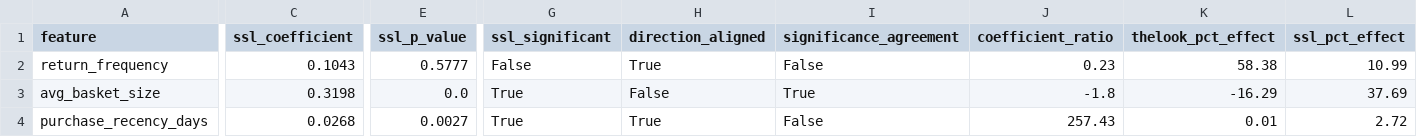
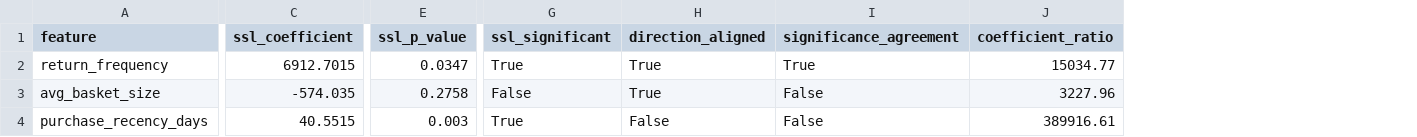
Before and after one commit to kojounfc/unfc-capstone-project-1, a CSV file: reports/rq4/rq4_ssl_coefficient_alignment.csv, drawn as a sheet; only a part is shown, gaps mark what is left out; the diff names each change by its address in the sheet, - before the commit and + after, or states it on an @@ line.

```diff
--- a/reports/rq4/rq4_ssl_coefficient_alignment.csv
+++ b/reports/rq4/rq4_ssl_coefficient_alignment.csv
-column K (thelook_pct_effect), rows 2-4: 58.38 | -16.29 | 0.01
-column L (ssl_pct_effect), rows 2-4: 10.99 | 37.69 | 2.72
-C2 (ssl_coefficient): 0.1043
+C2 (ssl_coefficient): 6912.7015
-E2 (ssl_p_value): 0.5777
+E2 (ssl_p_value): 0.0347
-G2 (ssl_significant): False
+G2 (ssl_significant): True
-I2 (significance_agreement): False
+I2 (significance_agreement): True
-J2 (coefficient_ratio): 0.23
+J2 (coefficient_ratio): 15034.77
-C3 (ssl_coefficient): 0.3198
+C3 (ssl_coefficient): -574.035
-E3 (ssl_p_value): 0.0
+E3 (ssl_p_value): 0.2758
-G3 (ssl_significant): True
+G3 (ssl_significant): False
-H3 (direction_aligned): False
+H3 (direction_aligned): True
-I3 (significance_agreement): True
+I3 (significance_agreement): False
-J3 (coefficient_ratio): -1.8
+J3 (coefficient_ratio): 3227.96
-C4 (ssl_coefficient): 0.0268
+C4 (ssl_coefficient): 40.5515
-E4 (ssl_p_value): 0.0027
+E4 (ssl_p_value): 0.003
-H4 (direction_aligned): True
+H4 (direction_aligned): False
-J4 (coefficient_ratio): 257.43
+J4 (coefficient_ratio): 389916.61
```
Also changed, not shown: reports/rq3/rq3_feature_importance.csv, reports/rq3/rq3_feature_screening.csv, 43 other files.
